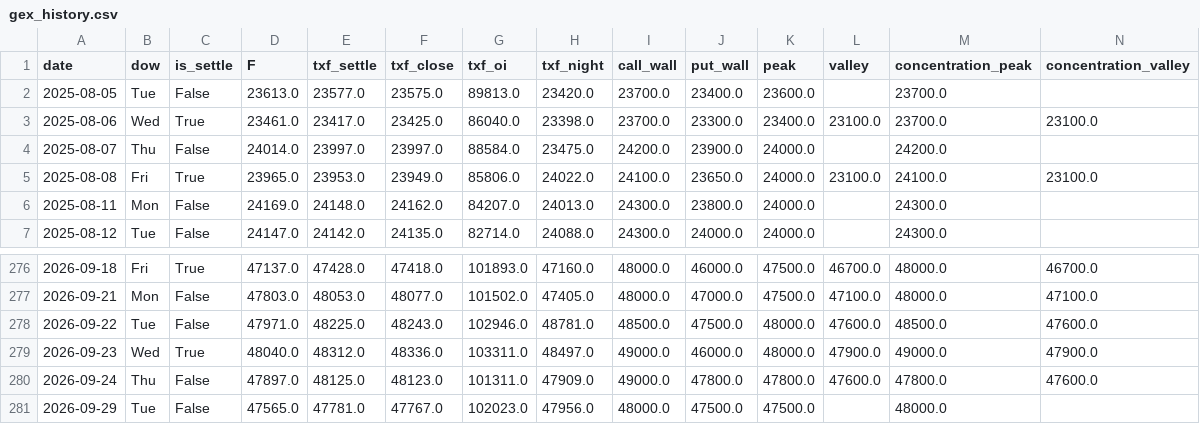
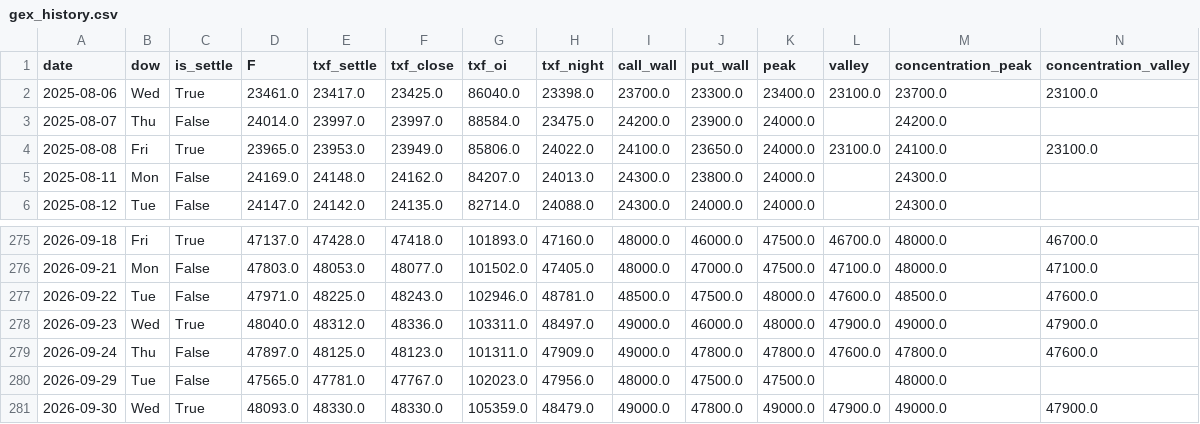
Before and after one commit to wesley314789/tw-momentum, a CSV file: data/gex_history.csv, drawn as a sheet; only a part is shown, gaps mark what is left out; removed rows and columns are numbered as before the commit, all else as after; rows hold the shown columns only; the diff names each change by its address in the sheet, - before the commit and + after, or states it on an @@ line.

```diff
--- a/data/gex_history.csv
+++ b/data/gex_history.csv
-row 2: 2025-08-05 | Tue | False | 23613.0 | 23577.0 | 23575.0 | 89813.0 | 23420.0 | 23700.0 | 23400.0 | 23600.0 |  | 23700.0
+row 281: 2026-09-30 | Wed | True | 48093.0 | 48330.0 | 48330.0 | 105359.0 | 48479.0 | 49000.0 | 47800.0 | 49000.0 | 47900.0 | 49000.0 | 47900.0
```
Also changed, not shown: data/breadth.csv, data/shares.csv, 8 other files.
